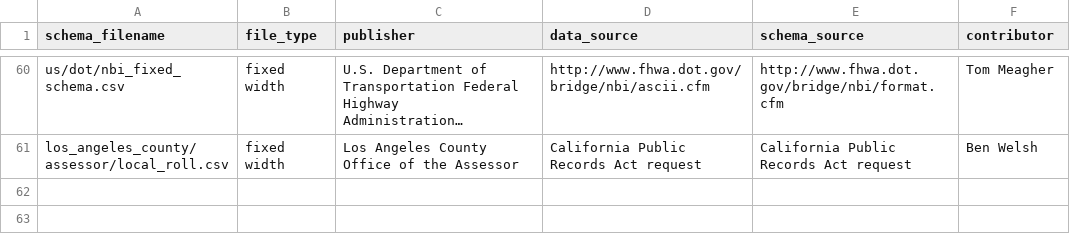
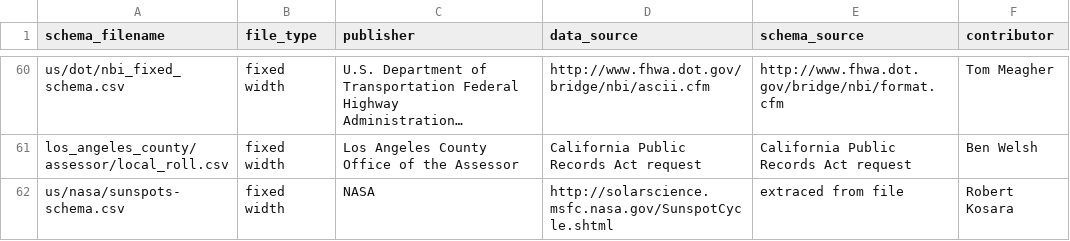
Before and after one commit to wireservice/ffs, a CSV file: index.csv, drawn as a sheet; only a part is shown, gaps mark what is left out; long unchanged cells end in …; the diff names each change by its address in the sheet, - before the commit and + after, or states it on an @@ line.

Commit message:
Add NASA sunspots schema

```diff
--- a/index.csv
+++ b/index.csv
+row 62: us/nasa/sunspots-schema.csv | fixed width | NASA | http://solarscience.msfc.nasa.gov/SunspotCycle.shtml | extraced from file | Robert Kosara
```
Also changed, not shown: 1 other file.
